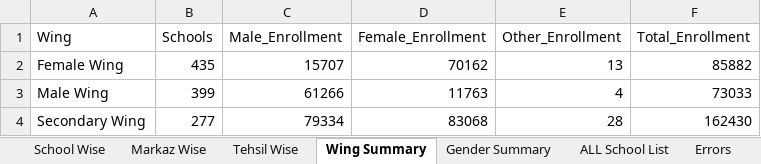
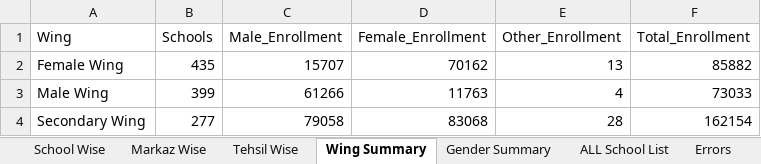
Before and after one commit to sajidaeo39/okara-enrollment-live, an Excel workbook: data/Okara_Latest_Enrollment_Gender_Latest.xlsx, sheet Wing Summary, drawn as a sheet; values as stored, in another font and other column widths than the file's, no borders; the diff names each change by its address in the sheet, - before the commit and + after, or states it on an @@ line.

```diff
--- a/data/Okara_Latest_Enrollment_Gender_Latest.xlsx (sheet Wing Summary)
+++ b/data/Okara_Latest_Enrollment_Gender_Latest.xlsx (sheet Wing Summary)
-C4 (Male_Enrollment): 79334
+C4 (Male_Enrollment): 79058
-F4 (Total_Enrollment): 162430
+F4 (Total_Enrollment): 162154
```
Also changed, not shown: sheet School Wise, sheet ALL School List, sheet Gender Summary, sheet Tehsil Wise, sheet Markaz Wise, 3 other files.
